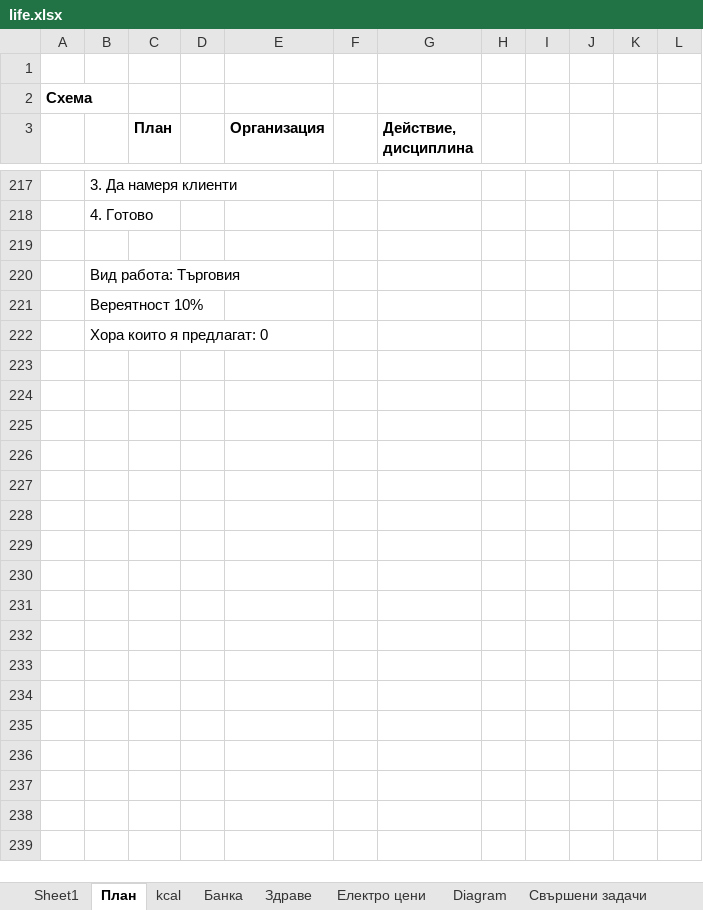
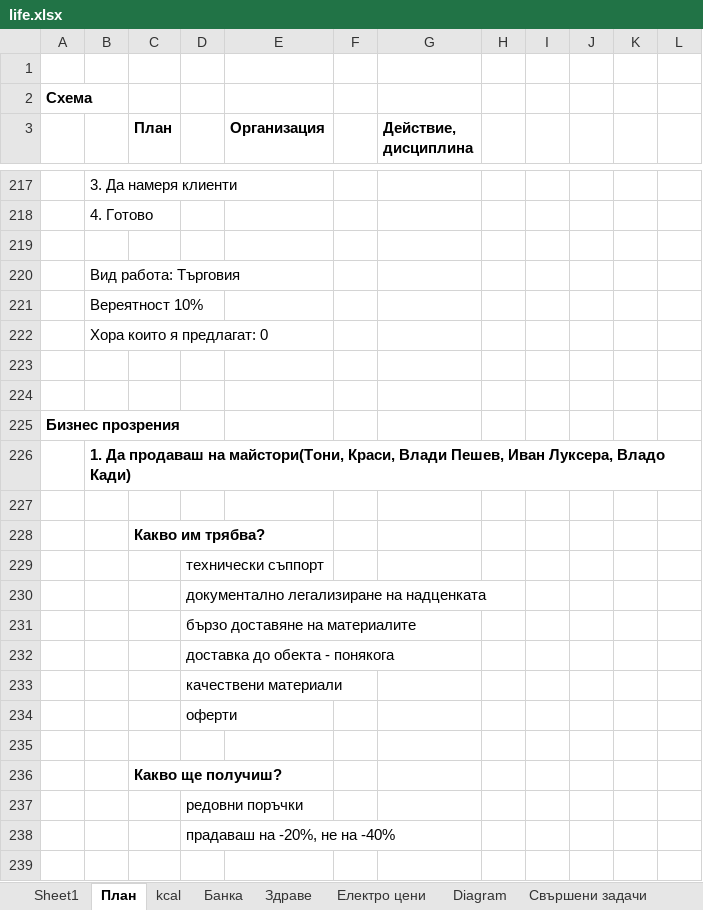
Before and after one commit to Vasil-S-Vasilev/git_test, an Excel workbook: life.xlsx, sheet План, drawn as a sheet; only a part is shown, gaps mark what is left out; values as stored, in another font and other column widths than the file's, no borders; charts and pictures not drawn; the diff covers the shown part only; the diff names each change by its address in the sheet, - before the commit and + after, or states it on an @@ line.

```diff
--- a/life.xlsx (sheet План)
+++ b/life.xlsx (sheet План)
+row 223: (empty)
+row 224: (empty)
+row 225: Бизнес прозрения
+row 226:  | 1. Да продаваш на майстори(Тони, Краси, Влади Пешев, Иван Луксера, Владо Кади)
+row 227: (empty)
+row 228:  |  | Какво им трябва?
+row 229:  |  |  | технически съппорт
+row 230:  |  |  | документално легализиране на надценката
+row 231:  |  |  | бързо доставяне на материалите
+row 232:  |  |  | доставка до обекта - понякога
+row 233:  |  |  | качествени материали
+row 234:  |  |  | оферти
+row 235: (empty)
+row 236:  |  | Какво ще получиш?
+row 237:  |  |  | редовни поръчки
+row 238:  |  |  | прадаваш на -20%, не на -40%
+row 239: (empty)
```
Also changed, not shown: 36 added rows elsewhere in this sheet, Django 01.03.25.xlsx, 1 other file.
